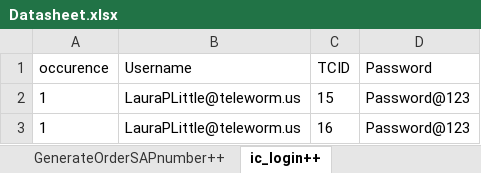
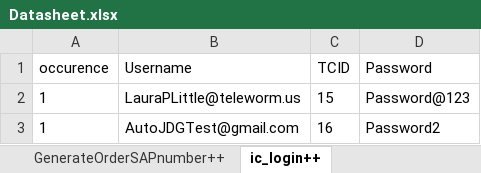
Before and after one commit to Nhlanhla007/Lesaka_automation, an Excel workbook: Reports/Datasheet.xlsx, sheet ic_login++, drawn as a sheet; values as stored, in another font and other column widths than the file's, no borders; the diff names each change by its address in the sheet, - before the commit and + after, or states it on an @@ line.

```diff
--- a/Reports/Datasheet.xlsx (sheet ic_login++)
+++ b/Reports/Datasheet.xlsx (sheet ic_login++)
-B3 (Username): LauraPLittle@teleworm.us
+B3 (Username): AutoJDGTest@gmail.com
-D3 (Password): Password@123
+D3 (Password): Password2
```
Also changed, not shown: sheet IC, sheet accountCreation++, sheet icGiftCardPurchase++, sheet CreateaccountBackend++, other sheet tabs, 9 other files.
